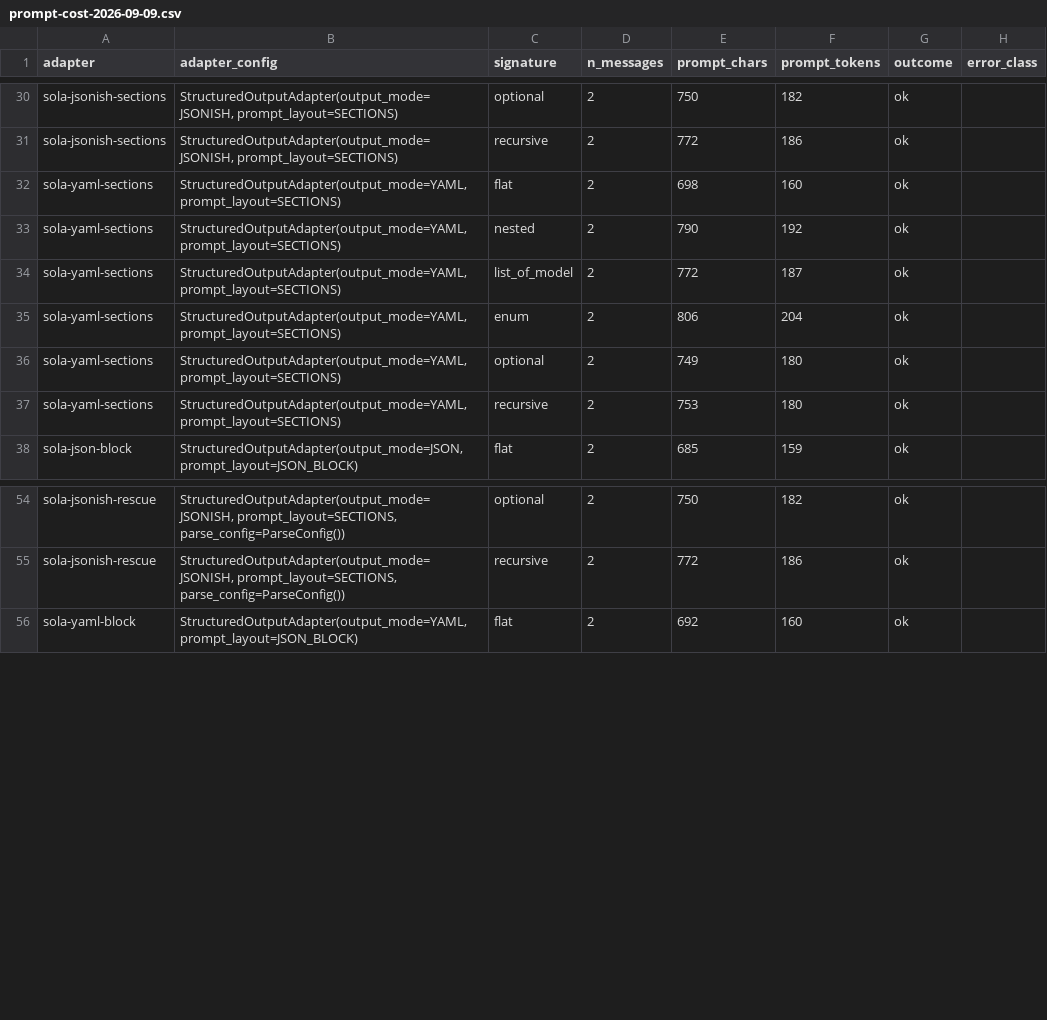
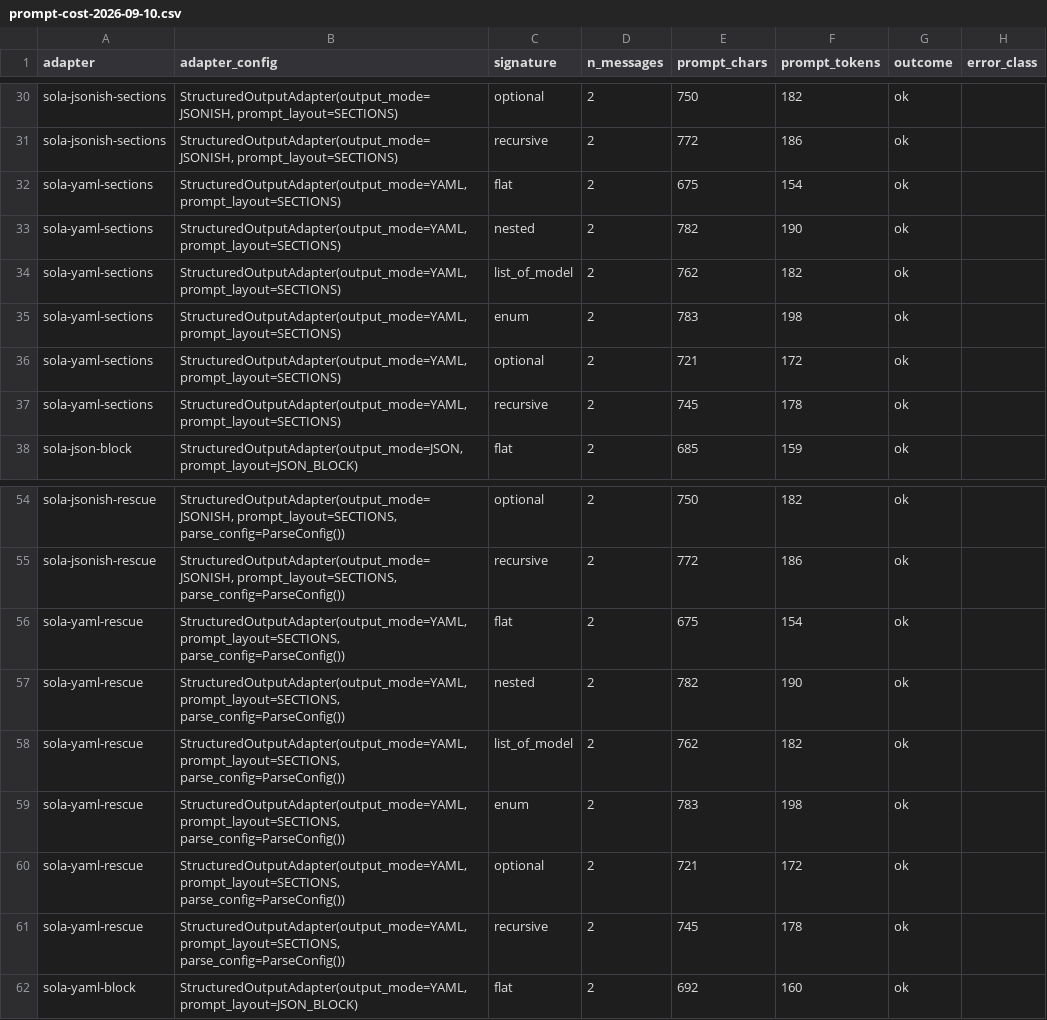
Before and after one commit to rohitgarud/llm-schema-lite, a CSV file: benchmarking/dspy_adapters/results/prompt-cost-2026-09-10.csv (was benchmarking/dspy_adapters/results/prompt-cost-2026-09-09.csv), drawn as a sheet; only a part is shown, gaps mark what is left out.

```diff
--- a/benchmarking/dspy_adapters/results/prompt-cost-2026-09-09.csv
+++ b/benchmarking/dspy_adapters/results/prompt-cost-2026-09-10.csv
@@ -31,8 +31,8 @@ sola-jsonish-sections,"StructuredOutputAdapter(output_mode=JSONISH, prompt_layou
 sola-jsonish-sections,"StructuredOutputAdapter(output_mode=JSONISH, prompt_layout=SECTIONS)",recursive,2,772,186,ok,
-sola-yaml-sections,"StructuredOutputAdapter(output_mode=YAML, prompt_layout=SECTIONS)",flat,2,698,160,ok,
-sola-yaml-sections,"StructuredOutputAdapter(output_mode=YAML, prompt_layout=SECTIONS)",nested,2,790,192,ok,
-sola-yaml-sections,"StructuredOutputAdapter(output_mode=YAML, prompt_layout=SECTIONS)",list_of_model,2,772,187,ok,
-sola-yaml-sections,"StructuredOutputAdapter(output_mode=YAML, prompt_layout=SECTIONS)",enum,2,806,204,ok,
-sola-yaml-sections,"StructuredOutputAdapter(output_mode=YAML, prompt_layout=SECTIONS)",optional,2,749,180,ok,
-sola-yaml-sections,"StructuredOutputAdapter(output_mode=YAML, prompt_layout=SECTIONS)",recursive,2,753,180,ok,
+sola-yaml-sections,"StructuredOutputAdapter(output_mode=YAML, prompt_layout=SECTIONS)",flat,2,675,154,ok,
+sola-yaml-sections,"StructuredOutputAdapter(output_mode=YAML, prompt_layout=SECTIONS)",nested,2,782,190,ok,
+sola-yaml-sections,"StructuredOutputAdapter(output_mode=YAML, prompt_layout=SECTIONS)",list_of_model,2,762,182,ok,
+sola-yaml-sections,"StructuredOutputAdapter(output_mode=YAML, prompt_layout=SECTIONS)",enum,2,783,198,ok,
+sola-yaml-sections,"StructuredOutputAdapter(output_mode=YAML, prompt_layout=SECTIONS)",optional,2,721,172,ok,
+sola-yaml-sections,"StructuredOutputAdapter(output_mode=YAML, prompt_layout=SECTIONS)",recursive,2,745,178,ok,
 sola-json-block,"StructuredOutputAdapter(output_mode=JSON, prompt_layout=JSON_BLOCK)",flat,2,685,159,ok,
@@ -55,2 +55,8 @@ sola-jsonish-rescue,"StructuredOutputAdapter(output_mode=JSONISH, prompt_layout=
 sola-jsonish-rescue,"StructuredOutputAdapter(output_mode=JSONISH, prompt_layout=SECTIONS, parse_config=ParseConfig())",recursive,2,772,186,ok,
+sola-yaml-rescue,"StructuredOutputAdapter(output_mode=YAML, prompt_layout=SECTIONS, parse_config=ParseConfig())",flat,2,675,154,ok,
+sola-yaml-rescue,"StructuredOutputAdapter(output_mode=YAML, prompt_layout=SECTIONS, parse_config=ParseConfig())",nested,2,782,190,ok,
+sola-yaml-rescue,"StructuredOutputAdapter(output_mode=YAML, prompt_layout=SECTIONS, parse_config=ParseConfig())",list_of_model,2,762,182,ok,
+sola-yaml-rescue,"StructuredOutputAdapter(output_mode=YAML, prompt_layout=SECTIONS, parse_config=ParseConfig())",enum,2,783,198,ok,
+sola-yaml-rescue,"StructuredOutputAdapter(output_mode=YAML, prompt_layout=SECTIONS, parse_config=ParseConfig())",optional,2,721,172,ok,
+sola-yaml-rescue,"StructuredOutputAdapter(output_mode=YAML, prompt_layout=SECTIONS, parse_config=ParseConfig())",recursive,2,745,178,ok,
 sola-yaml-block,"StructuredOutputAdapter(output_mode=YAML, prompt_layout=JSON_BLOCK)",flat,2,692,160,ok,
```
Also changed, not shown: 33 other files.
